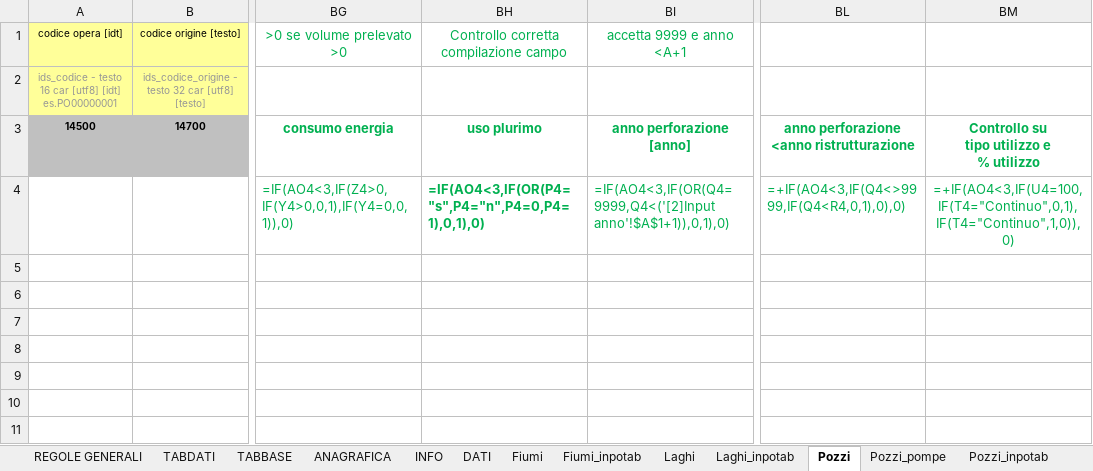
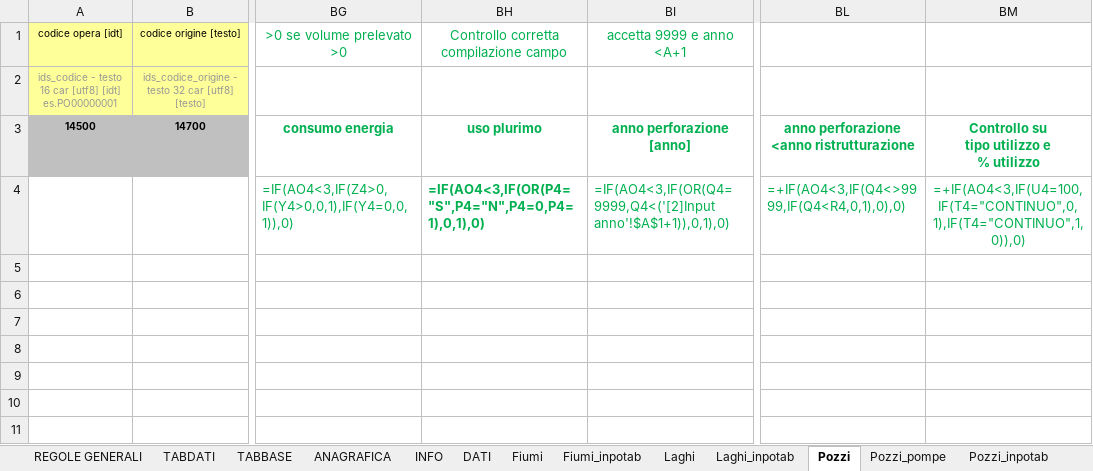
Before and after one commit to geosolutions-it/C179-DBIAIT, an Excel workbook: checks/checks_seed_files/DBI_bonta_dei_dati.xlsx, sheet Pozzi, drawn as a sheet; only a part is shown, gaps mark what is left out; values as stored, in another font and other column widths than the file's, no borders; formulas are shown in place of their values; the diff names each change by its address in the sheet, - before the commit and + after, or states it on an @@ line.

```diff
--- a/checks/checks_seed_files/DBI_bonta_dei_dati.xlsx (sheet Pozzi)
+++ b/checks/checks_seed_files/DBI_bonta_dei_dati.xlsx (sheet Pozzi)
-BH4: =IF(AO4<3,IF(OR(P4="s",P4="n",P4=0,P4=1),0,1),0)
+BH4: =IF(AO4<3,IF(OR(P4="S",P4="N",P4=0,P4=1),0,1),0)
-BM4: =+IF(AO4<3,IF(U4=100,IF(T4="Continuo",0,1),IF(T4="Continuo",1,0)),0)
+BM4: =+IF(AO4<3,IF(U4=100,IF(T4="CONTINUO",0,1),IF(T4="CONTINUO",1,0)),0)
```
Also changed, not shown: sheet Scaricatori, sheet Collett_tronchi, sheet Sorgenti, sheet Laghi, sheet Fiumi, sheet Fognat_tronchi, 7 more sheets, checks/checks_seed_files/Check_shp_ACQ.xlsx, checks/checks_seed_files/Check_shp_FGN.xlsx.
